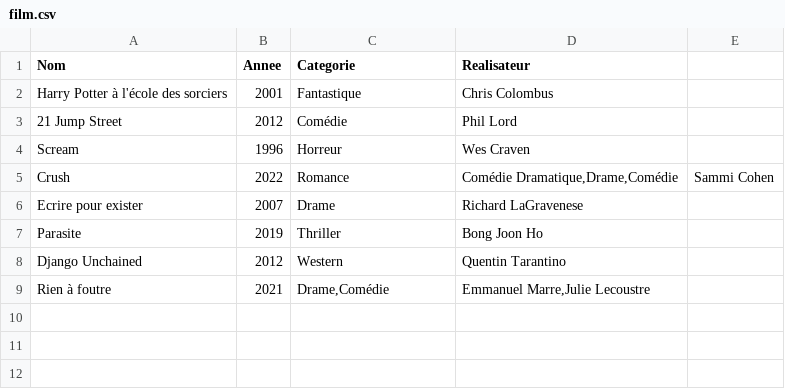
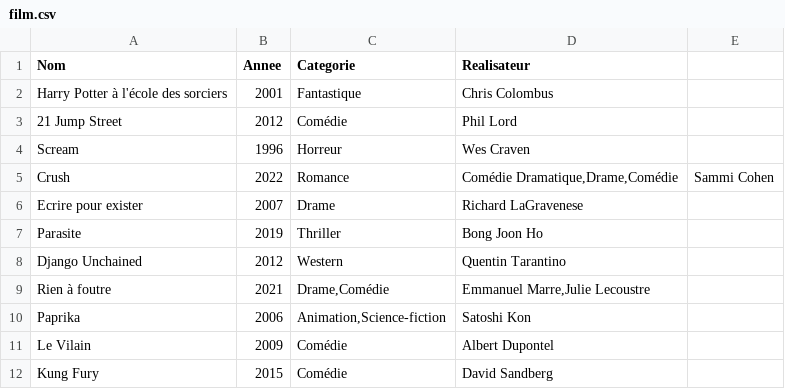
Before and after one commit to LoicKalai/film, a CSV file: film.csv, drawn as a sheet.

Commit message:
oui

```diff
--- a/film.csv
+++ b/film.csv
@@ -9 +9,4 @@ Django Unchained;2012;Western;Quentin Tarantino
 Rien à foutre;2021;Drame,Comédie;Emmanuel Marre,Julie Lecoustre
+Paprika;2006;Animation,Science-fiction;Satoshi Kon
+Le Vilain;2009;Comédie;Albert Dupontel
+Kung Fury;2015;Comédie;David Sandberg
```
